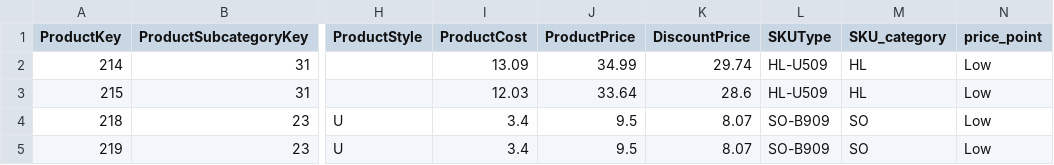
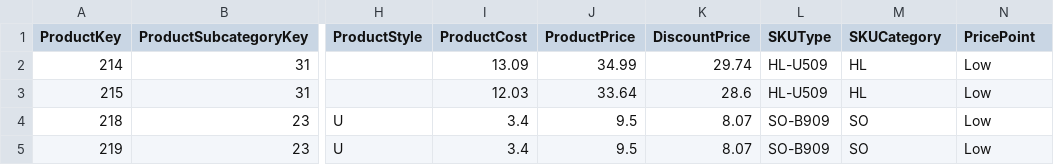
Before and after one commit to MeetPatel89/adventure_works_analysis, a CSV file: storage/processed/aw_products_dim.csv, drawn as a sheet; only a part is shown, gaps mark what is left out; the diff names each change by its address in the sheet, - before the commit and + after, or states it on an @@ line.

Commit message:
add transform_products.ipynb notebook to transform aw_products from raw to processed dataset for powerbi presentation

```diff
--- a/storage/processed/aw_products_dim.csv
+++ b/storage/processed/aw_products_dim.csv
-M1: SKU_category
+M1: SKUCategory
-N1: price_point
+N1: PricePoint
```
Also changed, not shown: 3 other files.
